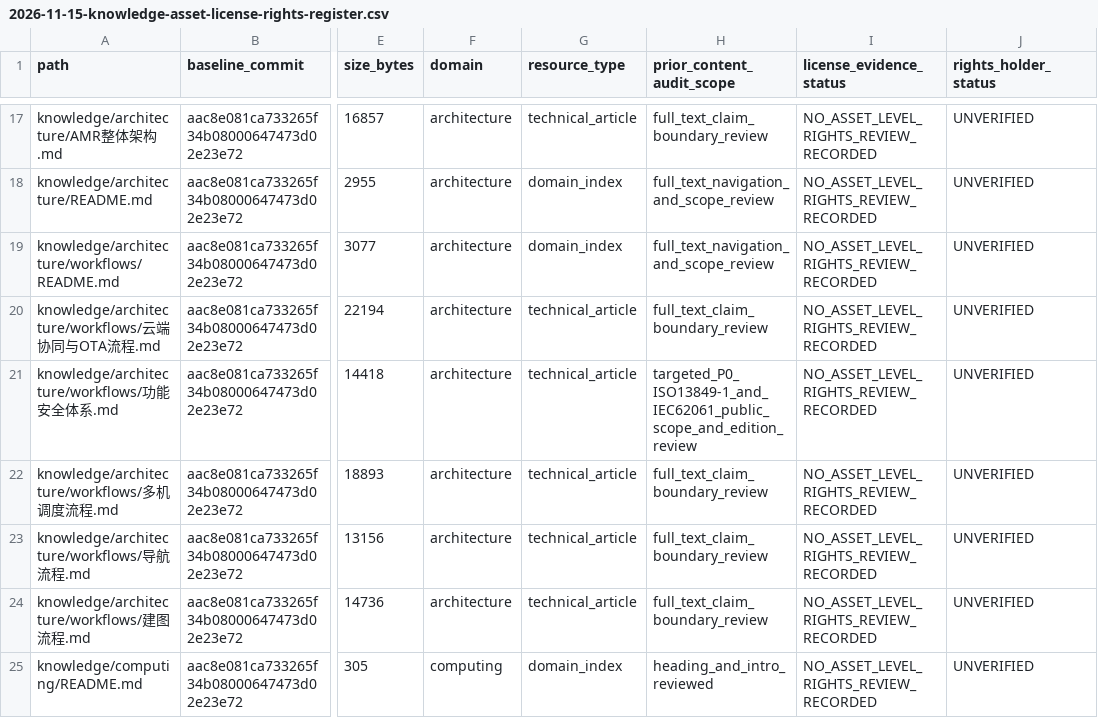
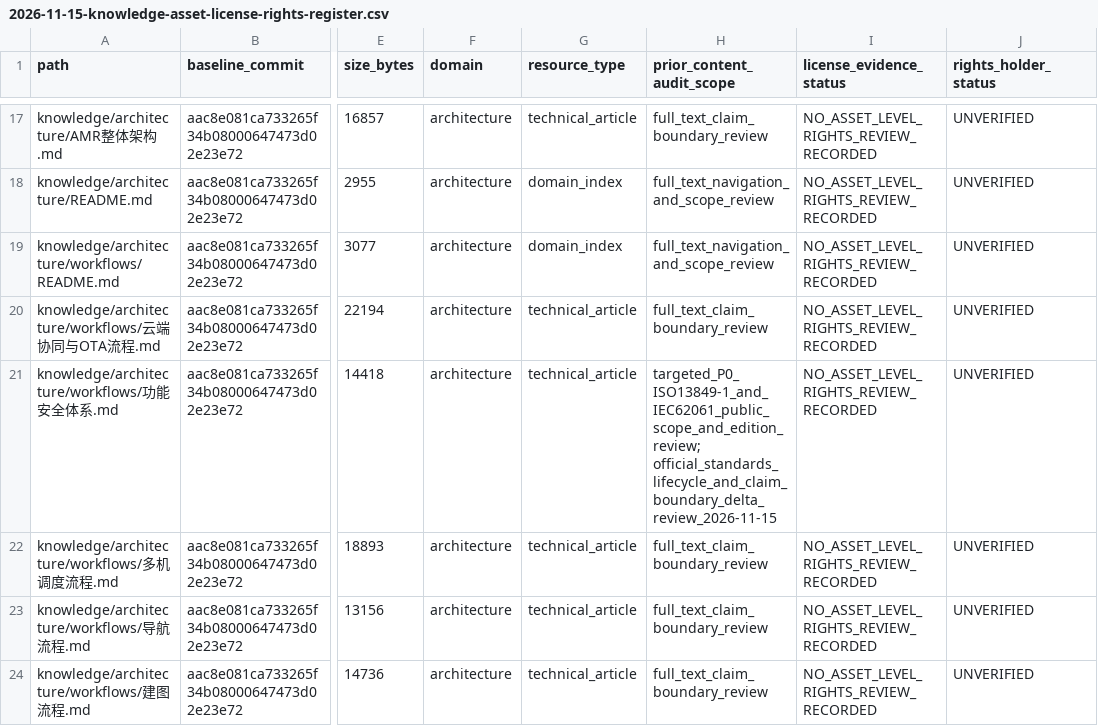
Before and after one commit to rexyll/robot_knowledgebasement, a CSV file: docs/audits/2026-11-15-knowledge-asset-license-rights-register.csv, drawn as a sheet; only a part is shown, gaps mark what is left out; the shorter side is filled out with more unchanged rows; the diff names each change by its address in the sheet, - before the commit and + after, or states it on an @@ line.

```diff
--- a/docs/audits/2026-11-15-knowledge-asset-license-rights-register.csv
+++ b/docs/audits/2026-11-15-knowledge-asset-license-rights-register.csv
-H21 (prior_content_audit_scope): targeted_P0_ISO13849-1_and_IEC62061_public_scope_and_edition_review
+H21 (prior_content_audit_scope): targeted_P0_ISO13849-1_and_IEC62061_public_scope_and_edition_review; official_standards_lifecycle_and_claim_boundary_delta_review_2026-11-15
```
Also changed, not shown: docs/audits/2026-11-03-knowledge-asset-inventory.csv, 7 other files.
